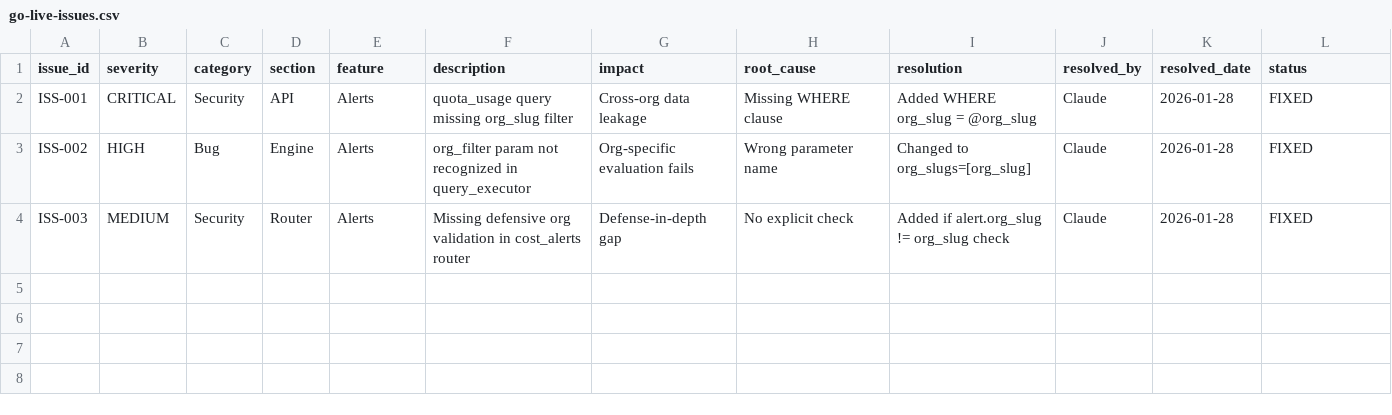
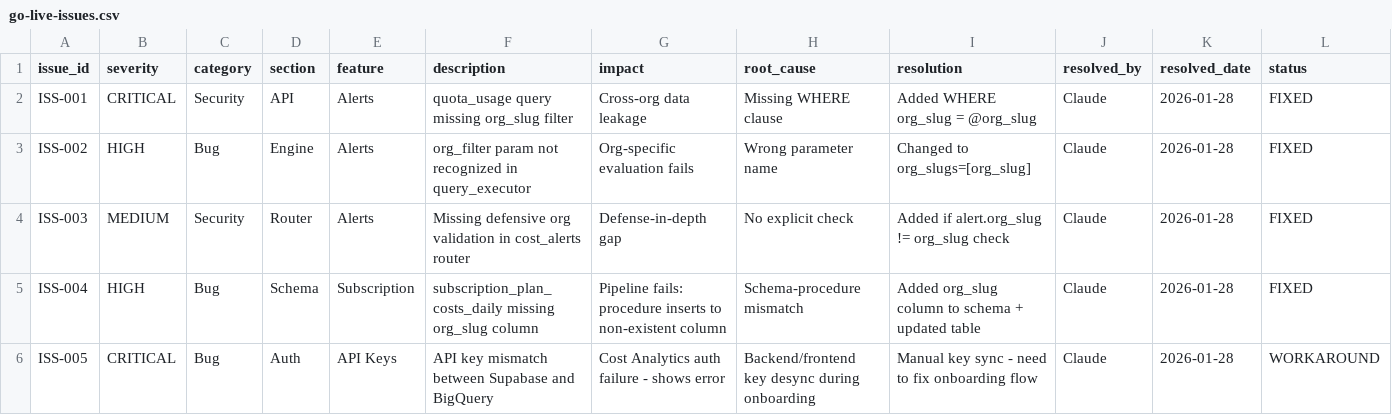
Before and after one commit to cloud-act-ai/cloudact-mono-repo, a CSV file: go-live-issues.csv, drawn as a sheet; only a part is shown; rows hold the shown columns only; the diff names each change by its address in the sheet, - before the commit and + after, or states it on an @@ line.

```diff
--- a/go-live-issues.csv
+++ b/go-live-issues.csv
+row 5: ISS-004 | HIGH | Bug | Schema | Subscription | subscription_plan_costs_daily missing org_slug column | Pipeline fails: procedure inserts to non-existent column | Schema-procedure mismatch | Added org_slug column to schema + updated table | Claude | 2026-01-28 | FIXED
+row 6: ISS-005 | CRITICAL | Bug | Auth | API Keys | API key mismatch between Supabase and BigQuery | Cost Analytics auth failure - shows error | Backend/frontend key desync during onboarding | Manual key sync - need to fix onboarding flow | Claude | 2026-01-28 | WORKAROUND
```
Also changed, not shown: 11 other files.
